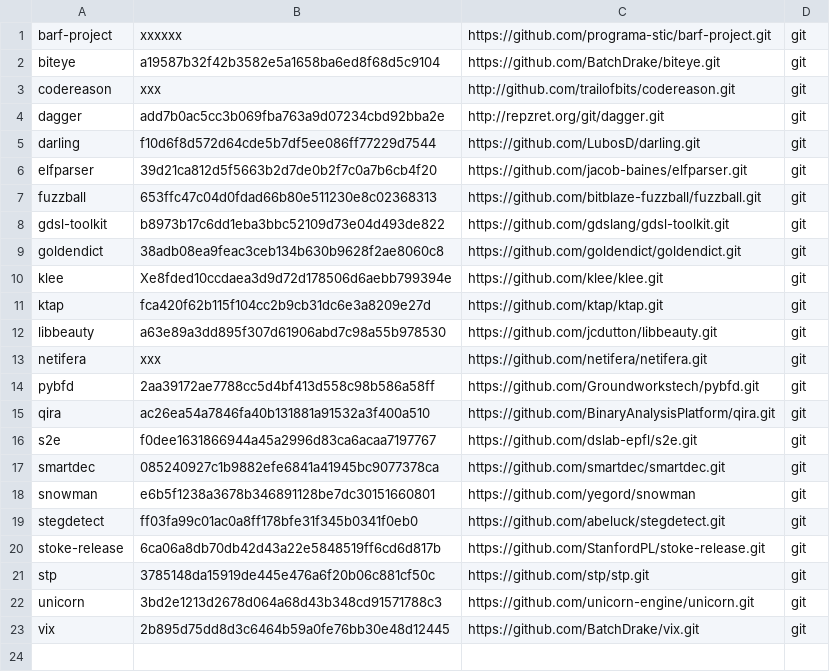
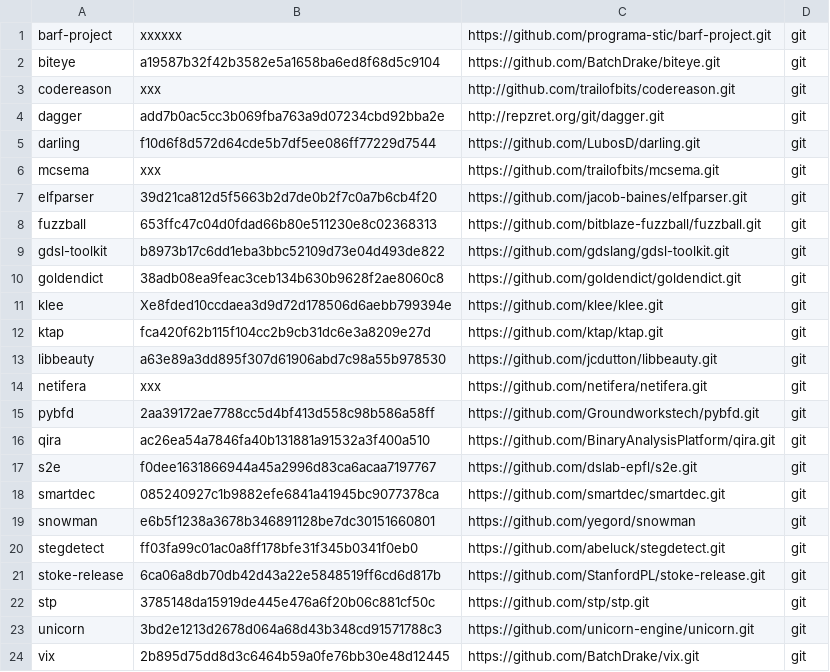
Before and after one commit to iNarcissuss/zzz, a TSV file: ver.tsv, drawn as a sheet.

Commit message:
Update ver.tsv

```diff
--- a/ver.tsv
+++ b/ver.tsv
@@ -5,2 +5,3 @@ dagger	add7b0ac5cc3b069fba763a9d07234cbd92bba2e	http://repzret.org/git/dagger.gi
 darling	f10d6f8d572d64cde5b7df5ee086ff77229d7544	https://github.com/LubosD/darling.git	git
+mcsema	xxx	https://github.com/trailofbits/mcsema.git	git
 elfparser	39d21ca812d5f5663b2d7de0b2f7c0a7b6cb4f20	https://github.com/jacob-baines/elfparser.git	git
```
